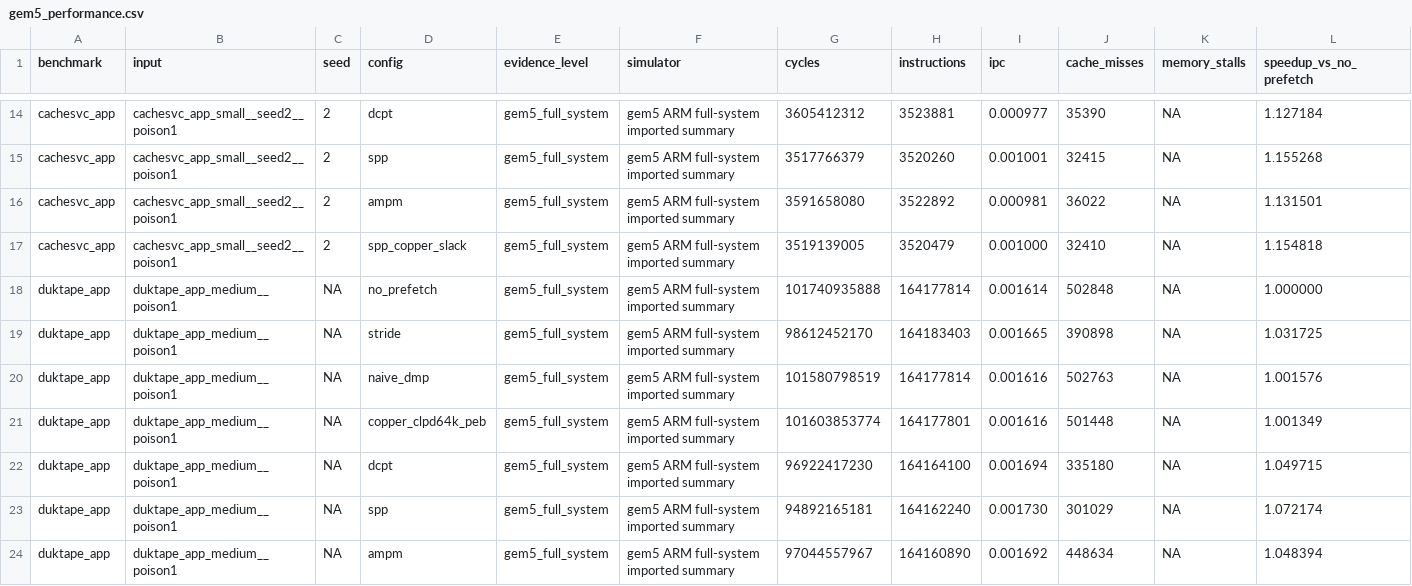
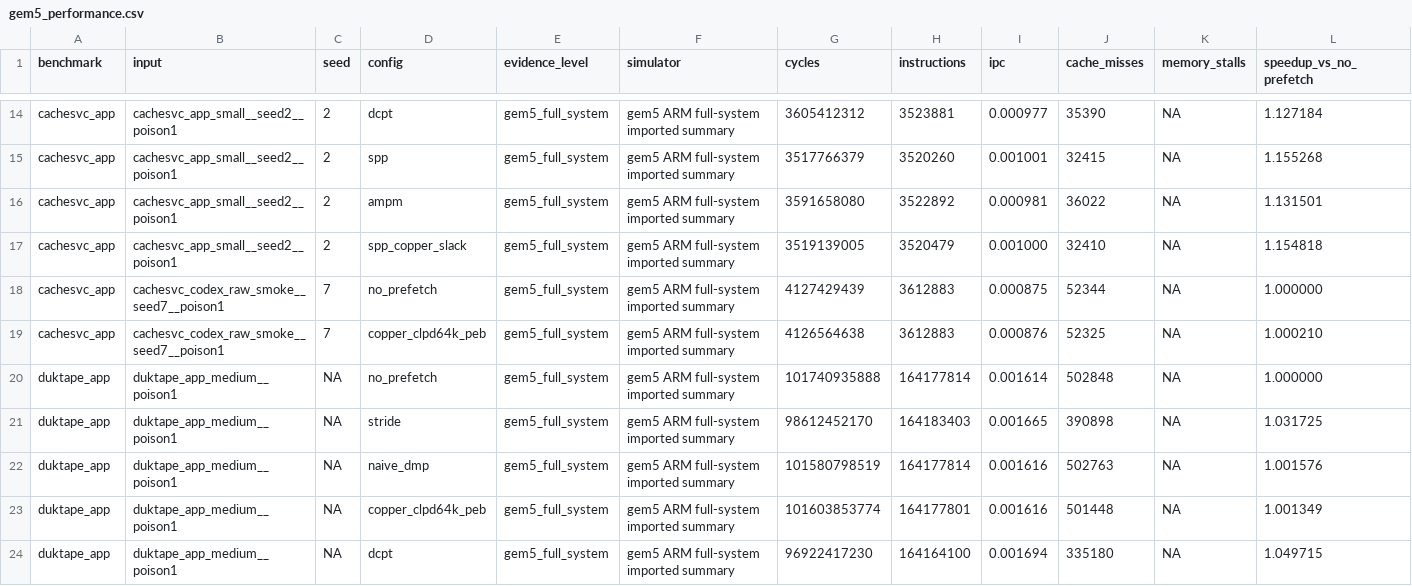
Before and after one commit to Tylerlee102/novel-arm, a CSV file: research/results/gem5_performance.csv, drawn as a sheet; only a part is shown, gaps mark what is left out; the shorter side is filled out with more unchanged rows; rows hold the shown columns only; the diff names each change by its address in the sheet, - before the commit and + after, or states it on an @@ line.

Commit message:
Add fresh gem5 raw smoke provenance

```diff
--- a/research/results/gem5_performance.csv
+++ b/research/results/gem5_performance.csv
+row 18: cachesvc_app | cachesvc_codex_raw_smoke__seed7__poison1 | 7 | no_prefetch | gem5_full_system | gem5 ARM full-system imported summary | 4127429439 | 3612883 | 0.000875 | 52344 | NA | 1.000000
+row 19: cachesvc_app | cachesvc_codex_raw_smoke__seed7__poison1 | 7 | copper_clpd64k_peb | gem5_full_system | gem5 ARM full-system imported summary | 4126564638 | 3612883 | 0.000876 | 52325 | NA | 1.000210
```
Also changed, not shown: research/results/gem5_memory_traffic.csv, research/results/gem5_prefetch_metrics.csv, 17 other files.
